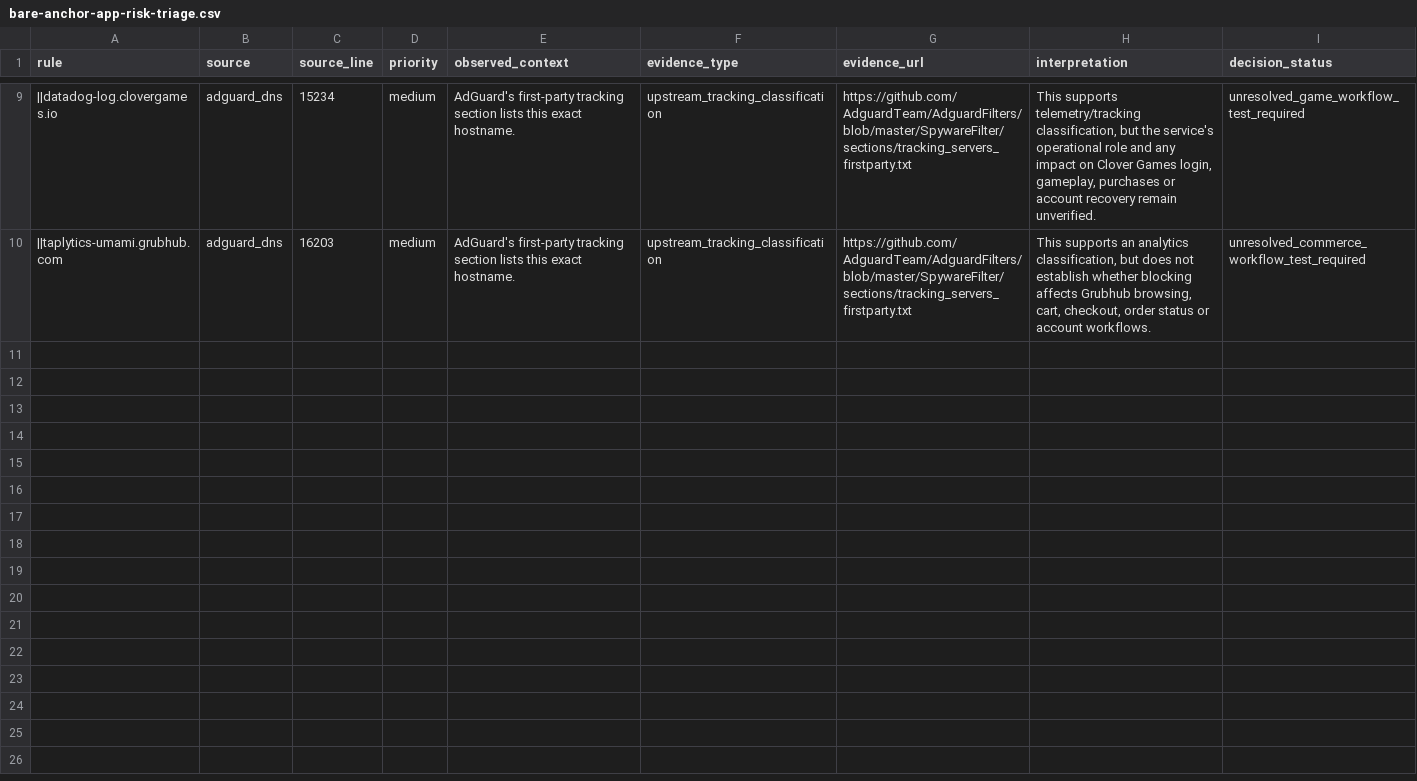
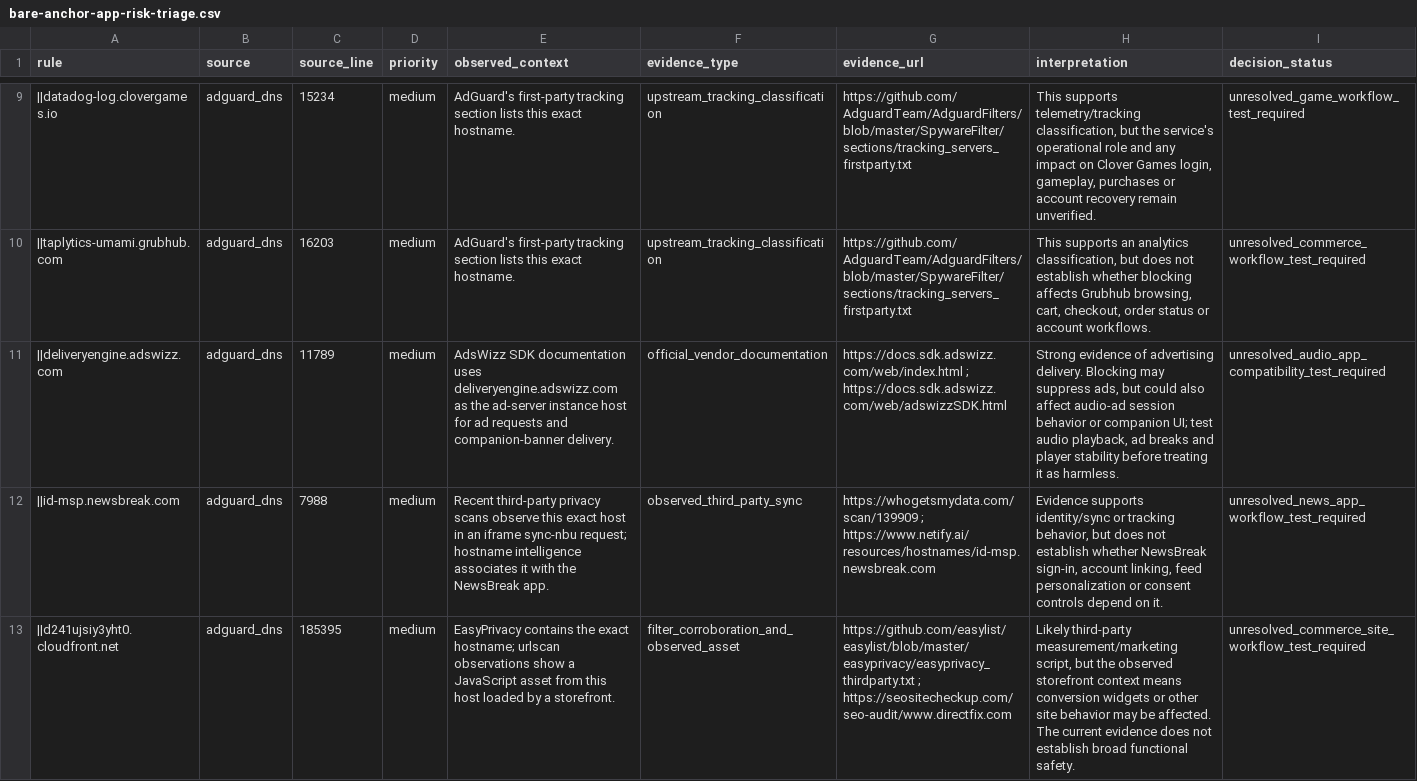
Before and after one commit to LucentDNS/NobleDNS, a CSV file: benchmark/discovery/bare-anchor-app-risk-triage.csv, drawn as a sheet; only a part is shown, gaps mark what is left out; the diff names each change by its address in the sheet, - before the commit and + after, or states it on an @@ line.

Commit message:
Expand bare-anchor evidence review and reconcile audit docs (#43)
* Promote additional mixed-use hosts for targeted review

* Expand hostname evidence queue with AdsWizz NewsBreak and storefront endpoints

* Correct stale bare-anchor triage counts and status

* Expand app compatibility triage to twelve evidenced hostnames

```diff
--- a/benchmark/discovery/bare-anchor-app-risk-triage.csv
+++ b/benchmark/discovery/bare-anchor-app-risk-triage.csv
+row 11: ||deliveryengine.adswizz.com | adguard_dns | 11789 | medium | AdsWizz SDK documentation uses deliveryengine.adswizz.com as the ad-server instance host for ad requests and companion-banner delivery. | official_vendor_documentation | https://docs.sdk.adswizz.com/web/index.html ; https://docs.sdk.adswizz.com/web/adswizzSDK.html | Strong evidence of advertising delivery. Blocking may suppress ads, but could also affect audio-ad session behavior or companion UI; test audio playback, ad breaks and player stability before treating it as harmless. | unresolved_audio_app_compatibility_test_required
+row 12: ||id-msp.newsbreak.com | adguard_dns | 7988 | medium | Recent third-party privacy scans observe this exact host in an iframe sync-nbu request; hostname intelligence associates it with the NewsBreak app. | observed_third_party_sync | https://whogetsmydata.com/scan/139909 ; https://www.netify.ai/resources/hostnames/id-msp.newsbreak.com | Evidence supports identity/sync or tracking behavior, but does not establish whether NewsBreak sign-in, account linking, feed personalization or consent controls depend on it. | unresolved_news_app_workflow_test_required
+row 13: ||d241ujsiy3yht0.cloudfront.net | adguard_dns | 185395 | medium | EasyPrivacy contains the exact hostname; urlscan observations show a JavaScript asset from this host loaded by a storefront. | filter_corroboration_and_observed_asset | https://github.com/easylist/easylist/blob/master/easyprivacy/easyprivacy_thirdparty.txt ; https://seositecheckup.com/seo-audit/www.directfix.com | Likely third-party measurement/marketing script, but the observed storefront context means conversion widgets or other site behavior may be affected. The current evidence does not establish broad functional safety. | unresolved_commerce_site_workflow_test_required
```
Also changed, not shown: benchmark/review/bare-anchor-review-worksheet.csv, 2 other files.
